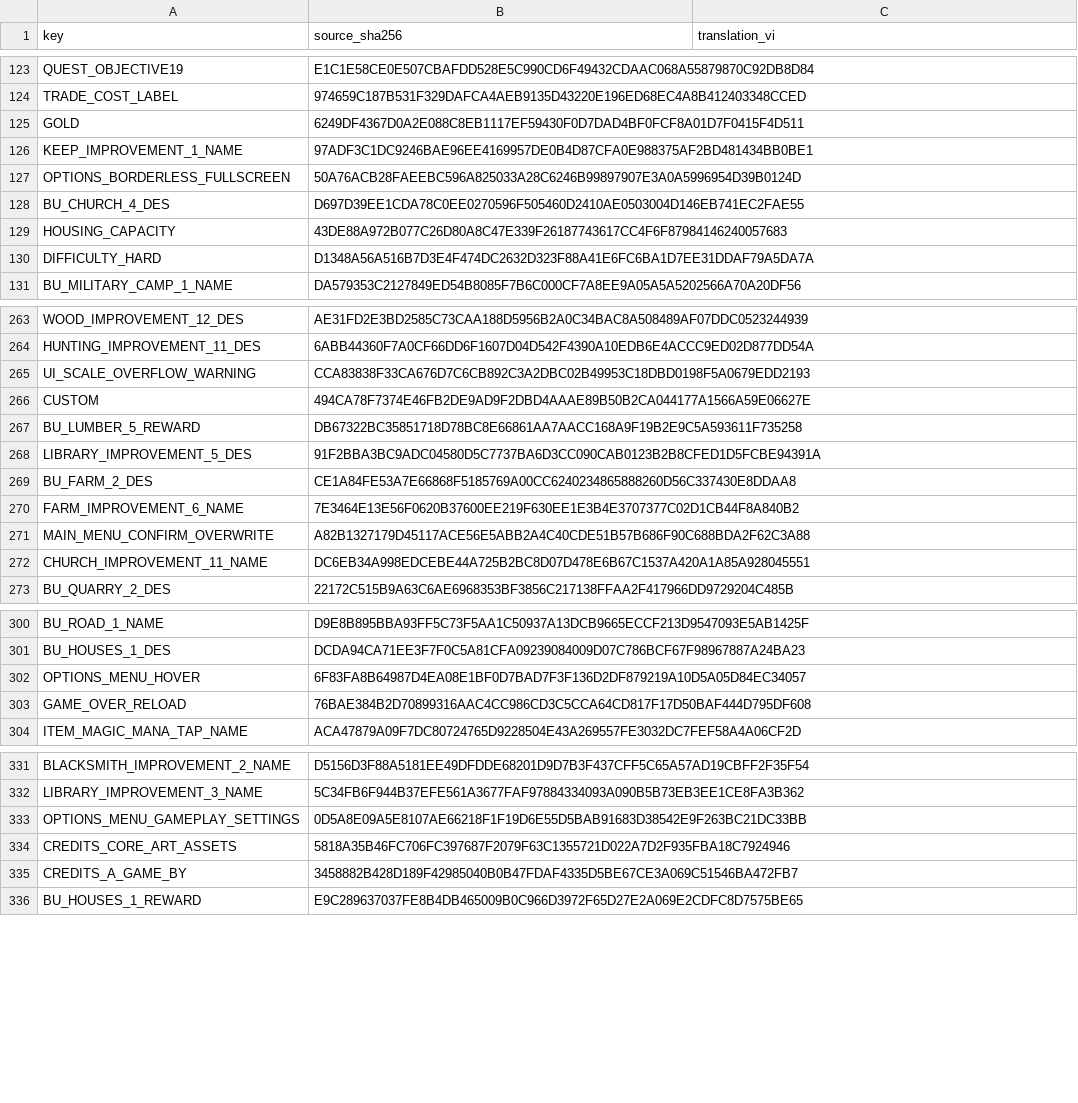
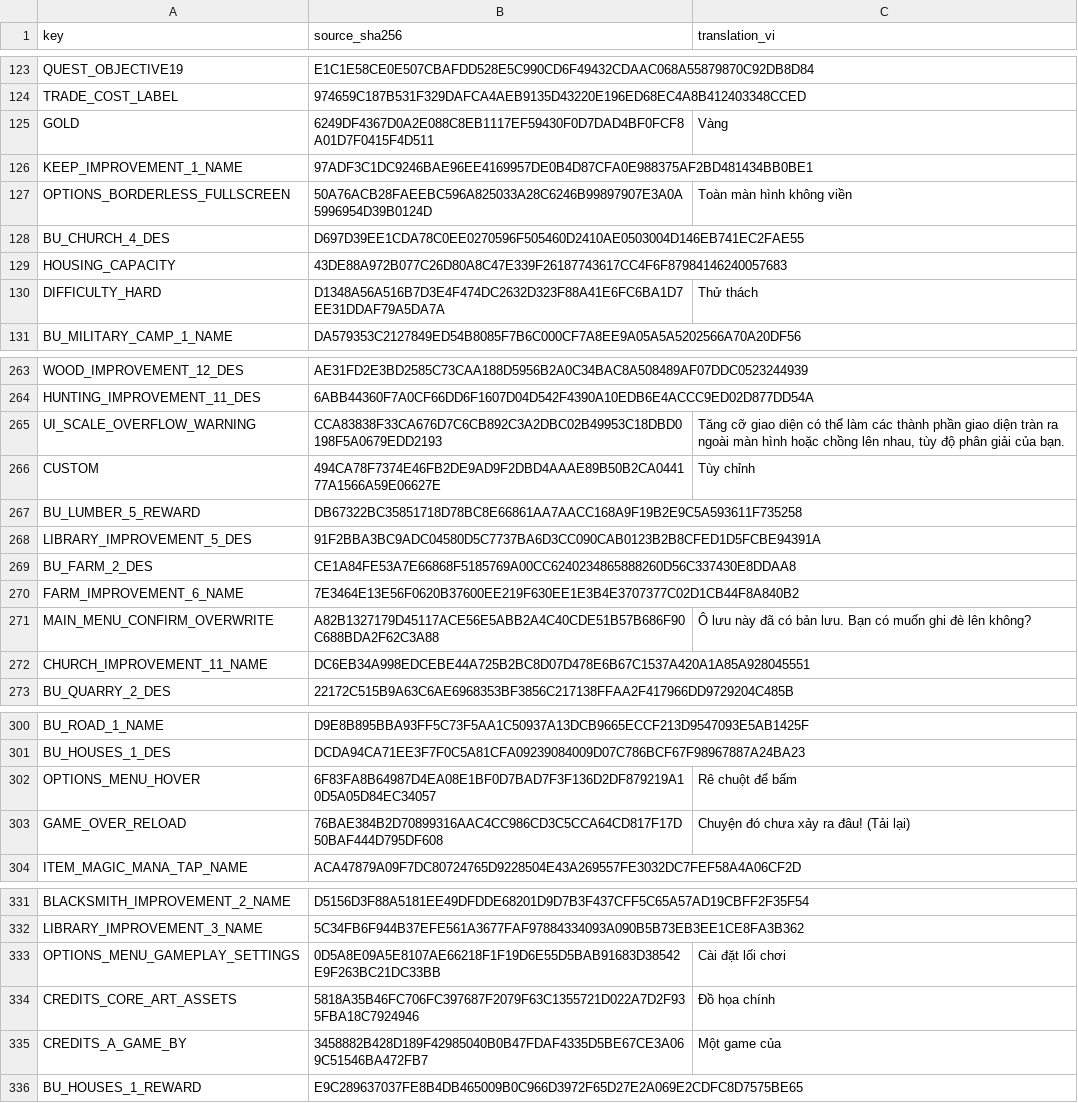
Before and after one commit to TimTini/hearth-and-hamlet-vietnamese, a CSV file: localization/translations.vi.csv, drawn as a sheet; only a part is shown, gaps mark what is left out; the diff covers the shown part only; the diff names each change by its address in the sheet, - before the commit and + after, or states it on an @@ line.

```diff
--- a/localization/translations.vi.csv
+++ b/localization/translations.vi.csv
-C125 (translation_vi): (empty)
+C125 (translation_vi): Vàng
-C127 (translation_vi): (empty)
+C127 (translation_vi): Toàn màn hình không viền
-C130 (translation_vi): (empty)
+C130 (translation_vi): Thử thách
-C265 (translation_vi): (empty)
+C265 (translation_vi): Tăng cỡ giao diện có thể làm các thành phần giao diện tràn ra ngoài màn hình hoặc chồng lên nhau, tùy độ phân giải của bạn.
-C266 (translation_vi): (empty)
+C266 (translation_vi): Tùy chỉnh
-C271 (translation_vi): (empty)
+C271 (translation_vi): Ô lưu này đã có bản lưu. Bạn có muốn ghi đè lên không?
-C302 (translation_vi): (empty)
+C302 (translation_vi): Rê chuột để bấm
-C303 (translation_vi): (empty)
+C303 (translation_vi): Chuyện đó chưa xảy ra đâu! (Tải lại)
-C333 (translation_vi): (empty)
+C333 (translation_vi): Cài đặt lối chơi
-C334 (translation_vi): (empty)
+C334 (translation_vi): Đồ họa chính
-C335 (translation_vi): (empty)
+C335 (translation_vi): Một game của
```
Also changed, not shown: 100 edited cells elsewhere in this file, localization/status.csv, 5 other files.
